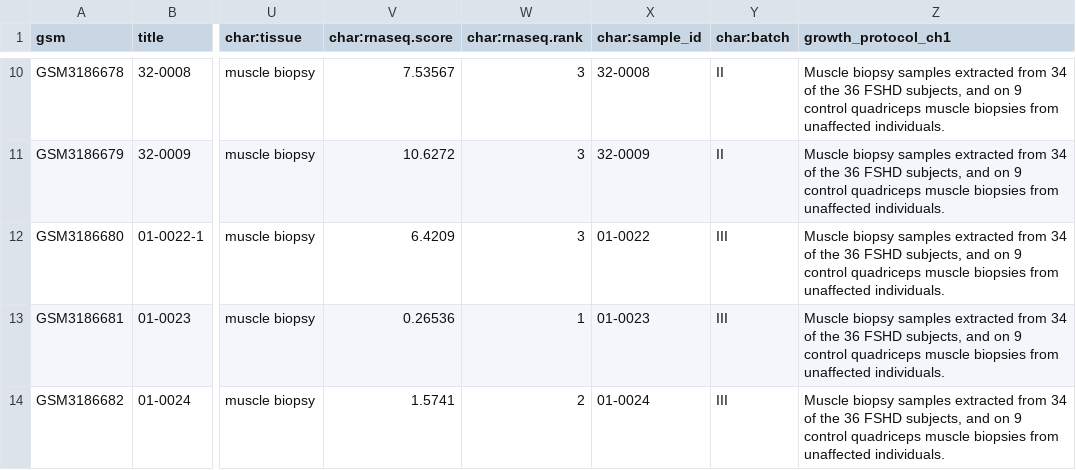
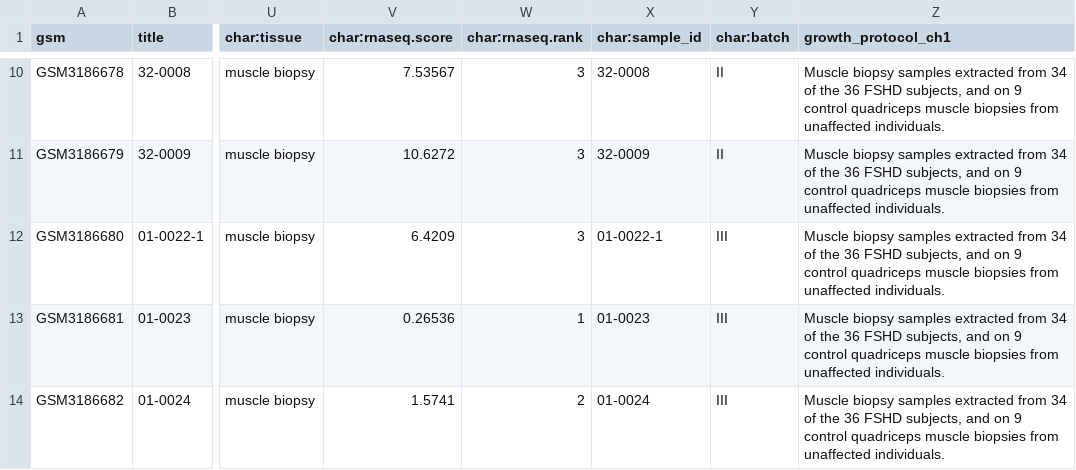
Before and after one commit to AI4Health-DAISY-LIG/AI4Transcriptomics_AI4OH_2026, a CSV file: practical/results/step1_audit/sample_table.csv, drawn as a sheet; only a part is shown, gaps mark what is left out; the diff names each change by its address in the sheet, - before the commit and + after, or states it on an @@ line.

Commit message:
Audit and Fair Score done

```diff
--- a/practical/results/step1_audit/sample_table.csv
+++ b/practical/results/step1_audit/sample_table.csv
-X12 (char:sample_id): 01-0022
+X12 (char:sample_id): 01-0022-1
```
Also changed, not shown: 2 other files.
